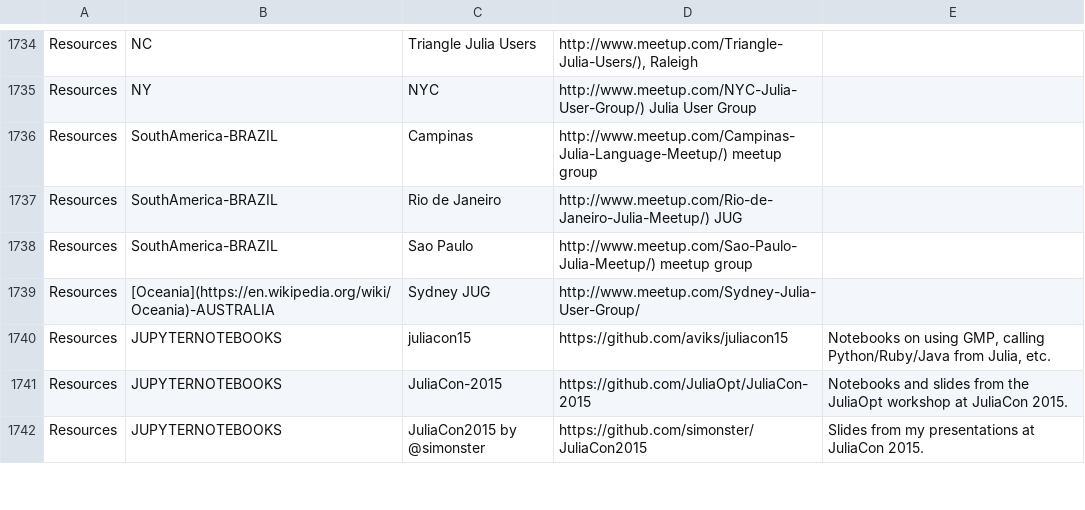
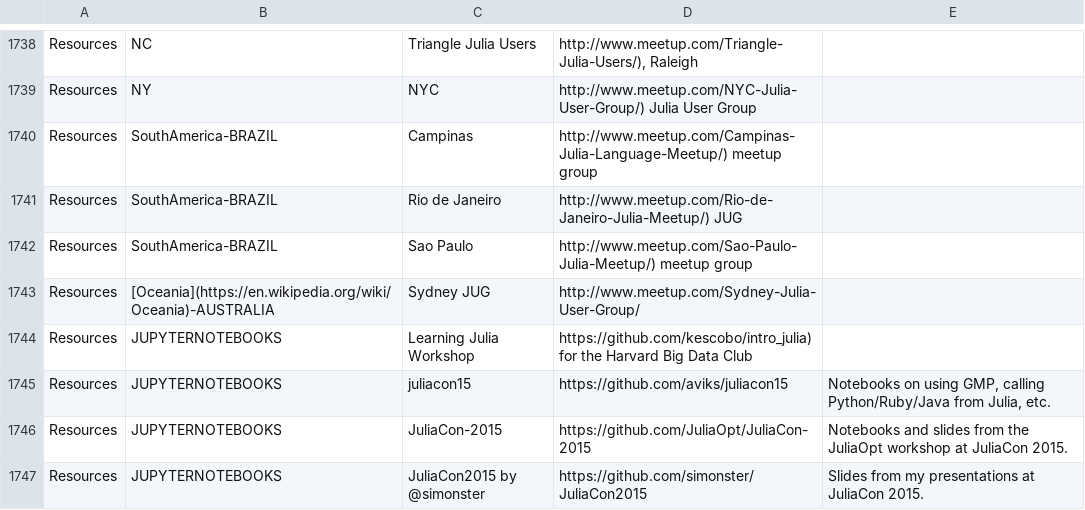
Before and after one commit to svaksha/Julia.jl, a CSV file: db.csv, drawn as a sheet; only a part is shown, gaps mark what is left out; the diff covers the shown part only; the diff names each change by its address in the sheet, - before the commit and + after, or states it on an @@ line.

```diff
--- a/db.csv
+++ b/db.csv
+row 1744: Resources | JUPYTERNOTEBOOKS | Learning Julia Workshop | https://github.com/kescobo/intro_julia) for the Harvard Big Data Club
```
Also changed, not shown: 5 added rows elsewhere in this file, 1 other file.
